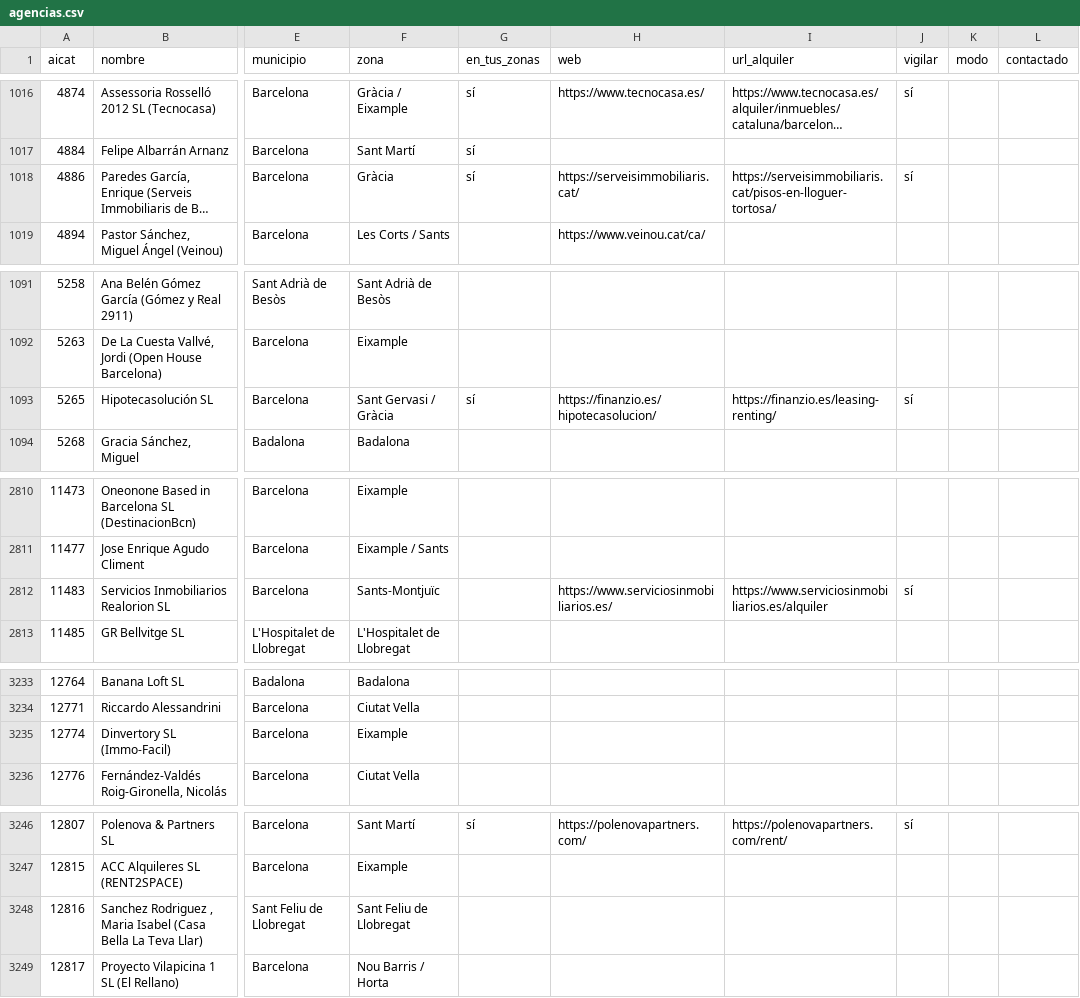
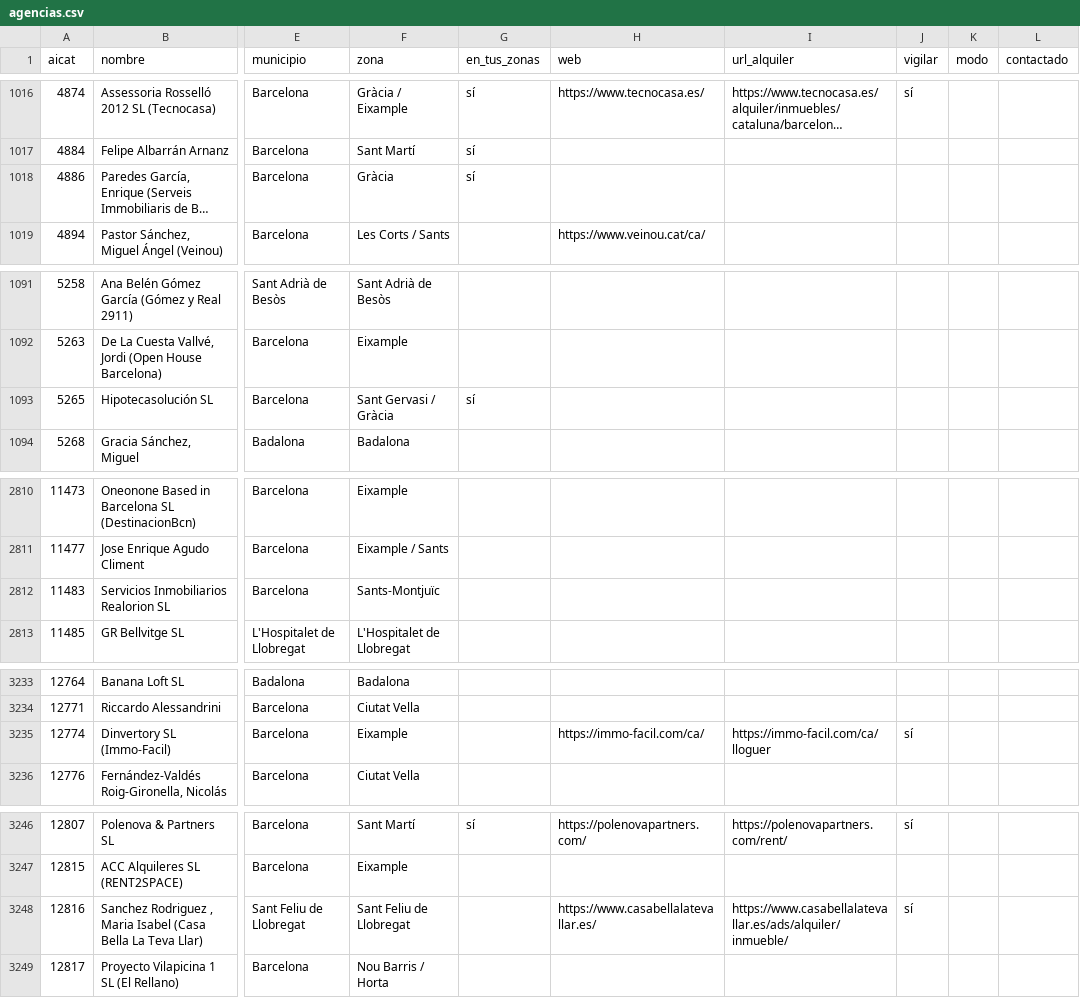
Before and after one commit to MarinaSallent/rastreador-pisos, a CSV file: agencias.csv, drawn as a sheet; only a part is shown, gaps mark what is left out; long unchanged cells end in …; the diff covers the shown part only; the diff names each change by its address in the sheet, - before the commit and + after, or states it on an @@ line.

```diff
--- a/agencias.csv
+++ b/agencias.csv
-H1018 (web): https://serveisimmobiliaris.cat/
+H1018 (web): (empty)
-I1018 (url_alquiler): https://serveisimmobiliaris.cat/pisos-en-lloguer-tortosa/
+I1018 (url_alquiler): (empty)
-J1018 (vigilar): sí
+J1018 (vigilar): (empty)
-H1093 (web): https://finanzio.es/hipotecasolucion/
+H1093 (web): (empty)
-I1093 (url_alquiler): https://finanzio.es/leasing-renting/
+I1093 (url_alquiler): (empty)
-J1093 (vigilar): sí
+J1093 (vigilar): (empty)
-H2812 (web): https://www.serviciosinmobiliarios.es/
+H2812 (web): (empty)
-I2812 (url_alquiler): https://www.serviciosinmobiliarios.es/alquiler
+I2812 (url_alquiler): (empty)
-J2812 (vigilar): sí
+J2812 (vigilar): (empty)
-H3235 (web): (empty)
+H3235 (web): https://immo-facil.com/ca/
-I3235 (url_alquiler): (empty)
+I3235 (url_alquiler): https://immo-facil.com/ca/lloguer
-J3235 (vigilar): (empty)
+J3235 (vigilar): sí
-H3248 (web): (empty)
+H3248 (web): https://www.casabellalatevallar.es/
-I3248 (url_alquiler): (empty)
+I3248 (url_alquiler): https://www.casabellalatevallar.es/ads/alquiler/inmueble/
-J3248 (vigilar): (empty)
+J3248 (vigilar): sí
```
Also changed, not shown: 62 edited cells elsewhere in this file, 1 other file.
